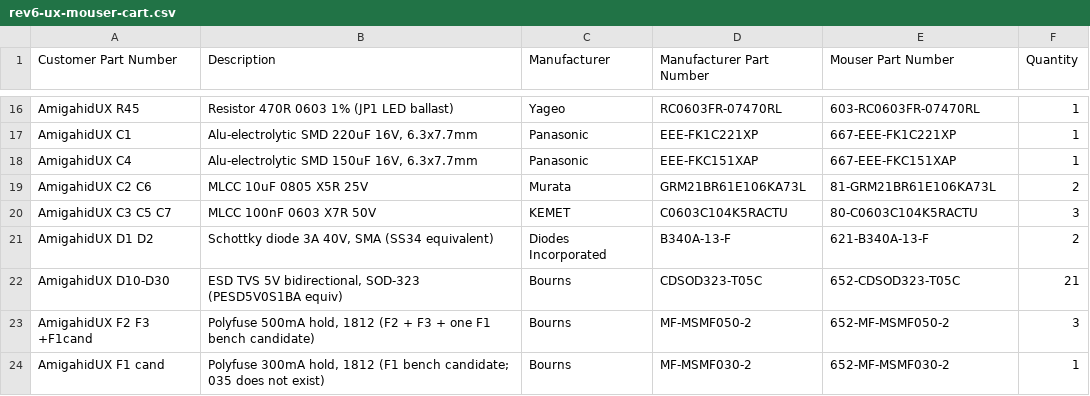
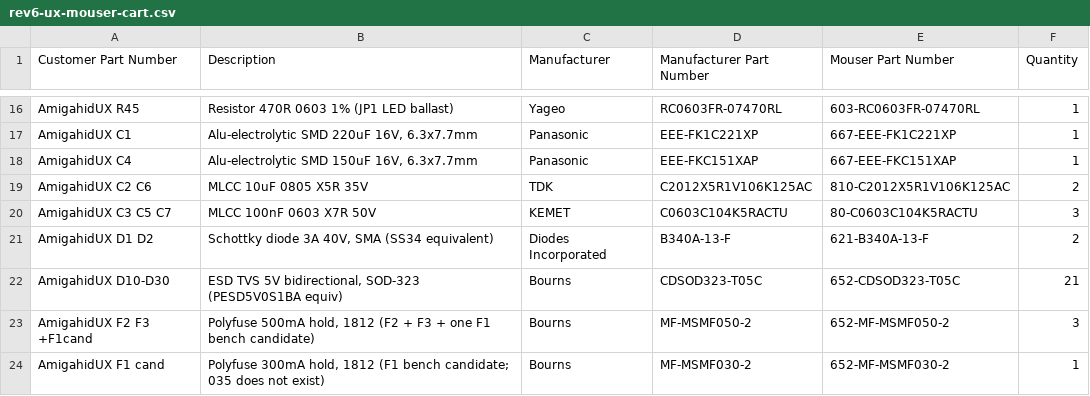
Before and after one commit to jusii/amigahid-pico-UX, a CSV file: kicad/rev6/rev6-ux-mouser-cart.csv, drawn as a sheet; only a part is shown, gaps mark what is left out.

Commit message:
doc: swap the 10uf cap to the stocked tdk part

```diff
--- a/kicad/rev6/rev6-ux-mouser-cart.csv
+++ b/kicad/rev6/rev6-ux-mouser-cart.csv
@@ -18,3 +18,3 @@ AmigahidUX C1,"Alu-electrolytic SMD 220uF 16V, 6.3x7.7mm",Panasonic,EEE-FK1C221X
 AmigahidUX C4,"Alu-electrolytic SMD 150uF 16V, 6.3x7.7mm",Panasonic,EEE-FKC151XAP,667-EEE-FKC151XAP,1
-AmigahidUX C2 C6,MLCC 10uF 0805 X5R 25V,Murata,GRM21BR61E106KA73L,81-GRM21BR61E106KA73L,2
+AmigahidUX C2 C6,MLCC 10uF 0805 X5R 35V,TDK,C2012X5R1V106K125AC,810-C2012X5R1V106K125AC,2
 AmigahidUX C3 C5 C7,MLCC 100nF 0603 X7R 50V,KEMET,C0603C104K5RACTU,80-C0603C104K5RACTU,3
```
Also changed, not shown: 2 other files.
